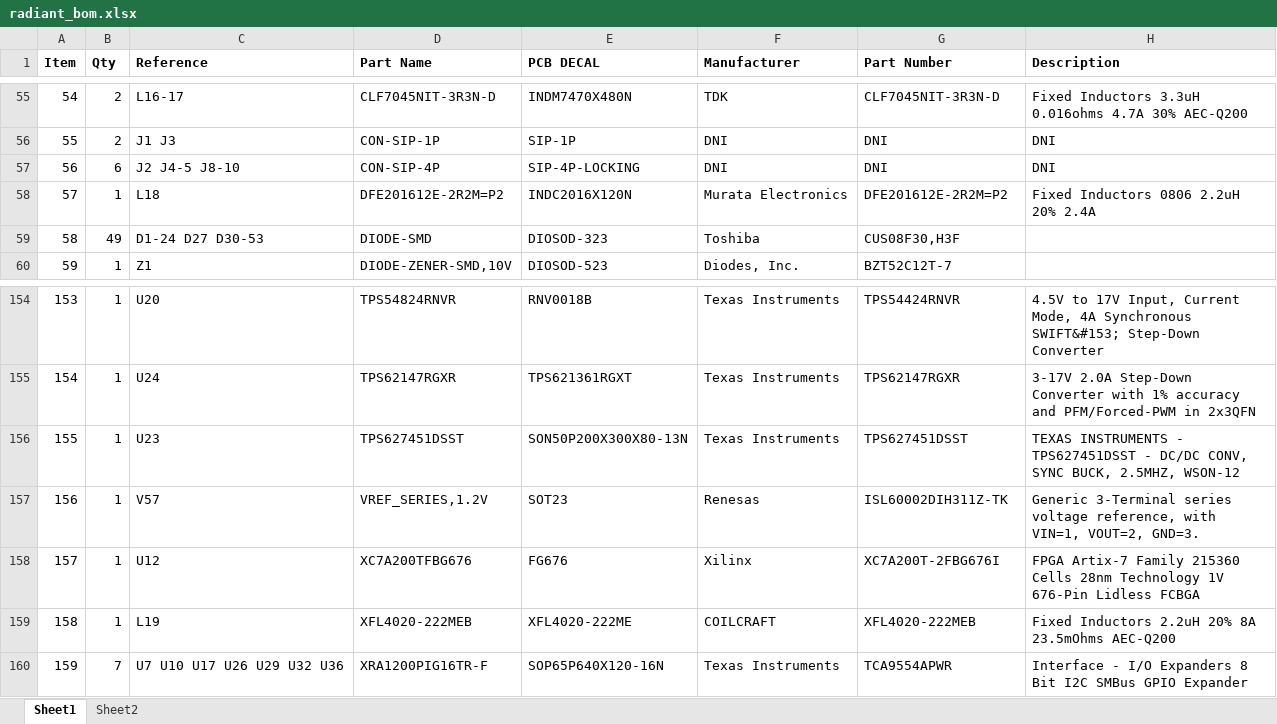
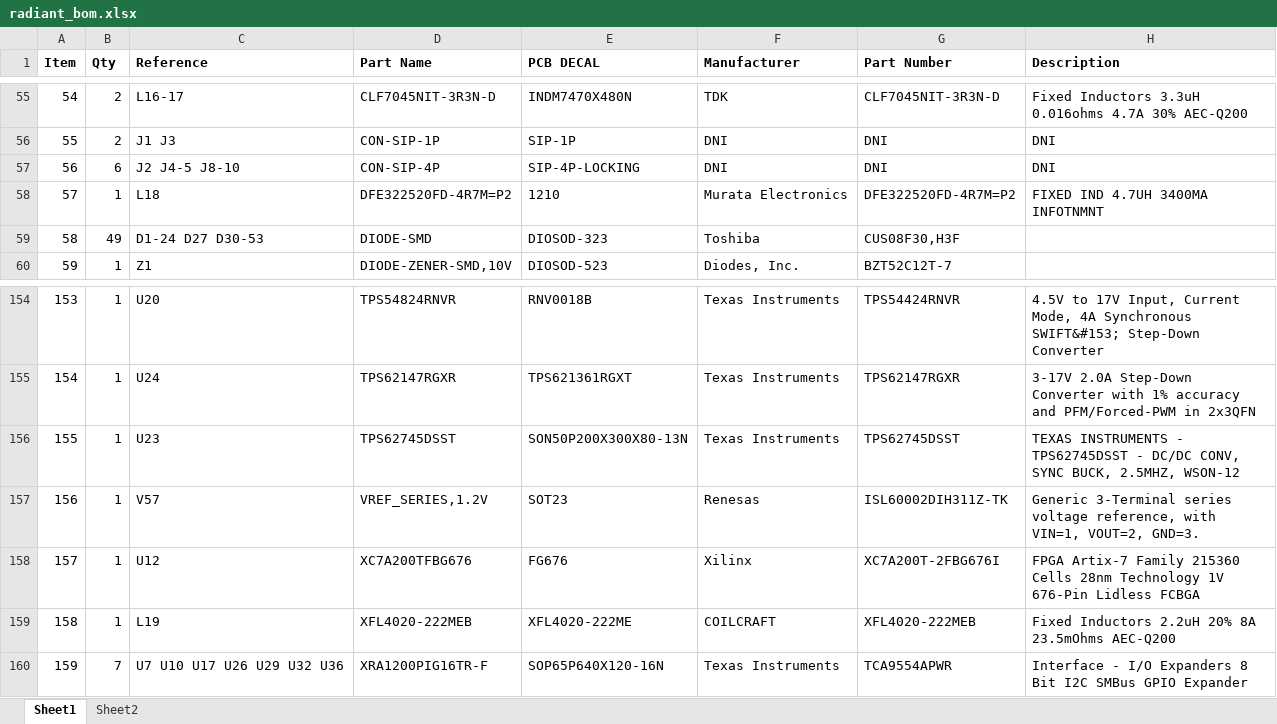
Before and after one commit to barawn/radiant, an Excel workbook: radiant_bom.xlsx, sheet Sheet1, drawn as a sheet; only a part is shown, gaps mark what is left out; values as stored, in another font and other column widths than the file's, no borders; the diff names each change by its address in the sheet, - before the commit and + after, or states it on an @@ line.

Commit message:
update inductor to larger size/correct value, fix BOM for 3.3V regulator

```diff
--- a/radiant_bom.xlsx (sheet Sheet1)
+++ b/radiant_bom.xlsx (sheet Sheet1)
-D58 (Part Name): DFE201612E-2R2M=P2
+D58 (Part Name): DFE322520FD-4R7M=P2
-E58 (PCB DECAL): INDC2016X120N
+E58 (PCB DECAL): 1210
-G58 (Part Number): DFE201612E-2R2M=P2
+G58 (Part Number): DFE322520FD-4R7M=P2
-H58 (Description): Fixed Inductors 0806 2.2uH 20% 2.4A
+H58 (Description): FIXED IND 4.7UH 3400MA INFOTNMNT
-D156 (Part Name): TPS627451DSST
+D156 (Part Name): TPS62745DSST
-G156 (Part Number): TPS627451DSST
+G156 (Part Number): TPS62745DSST
-H156 (Description): …INSTRUMENTS - TPS627451DSST - DC/DC…
+H156 (Description): …INSTRUMENTS - TPS62745DSST - DC/DC…
```
Also changed, not shown: 14 other files.
